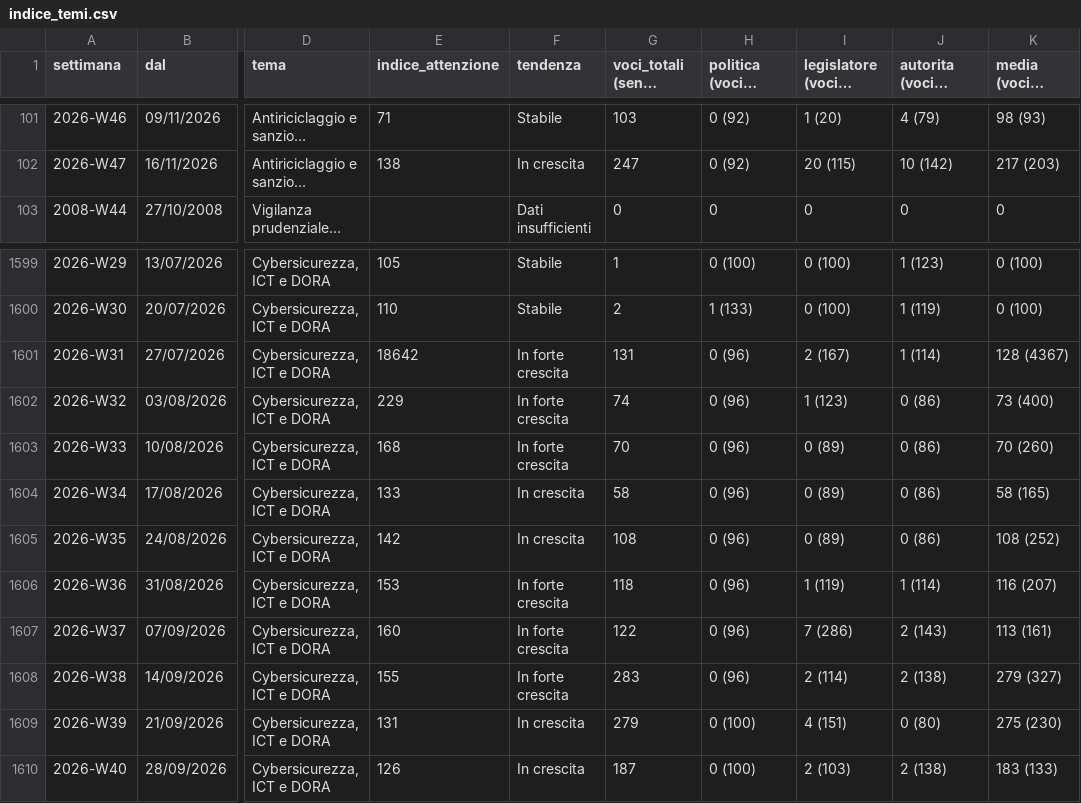
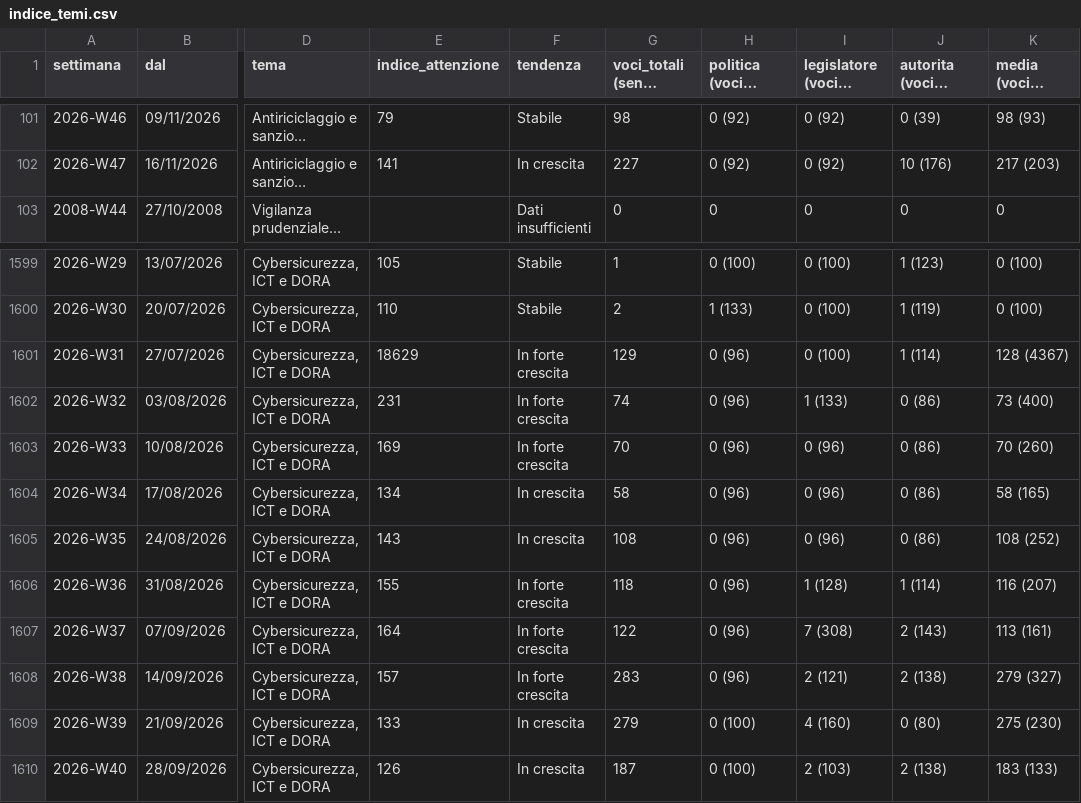
Before and after one commit to nicotena37/vp-alert-feed, a CSV file: archivio/indice_temi.csv, drawn as a sheet; only a part is shown, gaps mark what is left out; long unchanged cells end in …; the diff covers the shown part only; the diff names each change by its address in the sheet, - before the commit and + after, or states it on an @@ line.

```diff
--- a/archivio/indice_temi.csv
+++ b/archivio/indice_temi.csv
-E101 (indice_attenzione): 71
+E101 (indice_attenzione): 79
-G101 (voci_totali (senza studi)): 103
+G101 (voci_totali (senza studi)): 98
-I101 (legislatore (voci e indice)): 1 (20)
+I101 (legislatore (voci e indice)): 0 (92)
-J101 (autorita (voci e indice)): 4 (79)
+J101 (autorita (voci e indice)): 0 (39)
-E102 (indice_attenzione): 138
+E102 (indice_attenzione): 141
-G102 (voci_totali (senza studi)): 247
+G102 (voci_totali (senza studi)): 227
-I102 (legislatore (voci e indice)): 20 (115)
+I102 (legislatore (voci e indice)): 0 (92)
-J102 (autorita (voci e indice)): 10 (142)
+J102 (autorita (voci e indice)): 10 (176)
-E1601 (indice_attenzione): 18642
+E1601 (indice_attenzione): 18629
-G1601 (voci_totali (senza studi)): 131
+G1601 (voci_totali (senza studi)): 129
-I1601 (legislatore (voci e indice)): 2 (167)
+I1601 (legislatore (voci e indice)): 0 (100)
-E1602 (indice_attenzione): 229
+E1602 (indice_attenzione): 231
-I1602 (legislatore (voci e indice)): 1 (123)
+I1602 (legislatore (voci e indice)): 1 (133)
-E1603 (indice_attenzione): 168
+E1603 (indice_attenzione): 169
-I1603:I1605 (legislatore (voci e indice)): 0 (89)
+I1603:I1605 (legislatore (voci e indice)): 0 (96)
-E1604 (indice_attenzione): 133
+E1604 (indice_attenzione): 134
-E1605 (indice_attenzione): 142
+E1605 (indice_attenzione): 143
-E1606 (indice_attenzione): 153
+E1606 (indice_attenzione): 155
-I1606 (legislatore (voci e indice)): 1 (119)
+I1606 (legislatore (voci e indice)): 1 (128)
-E1607 (indice_attenzione): 160
+E1607 (indice_attenzione): 164
-I1607 (legislatore (voci e indice)): 7 (286)
+I1607 (legislatore (voci e indice)): 7 (308)
-E1608 (indice_attenzione): 155
+E1608 (indice_attenzione): 157
-I1608 (legislatore (voci e indice)): 2 (114)
+I1608 (legislatore (voci e indice)): 2 (121)
-E1609 (indice_attenzione): 131
+E1609 (indice_attenzione): 133
-I1609 (legislatore (voci e indice)): 4 (151)
+I1609 (legislatore (voci e indice)): 4 (160)
```
Also changed, not shown: 70 edited cells elsewhere in this file, archivio/settimanale.csv, 3 other files.
